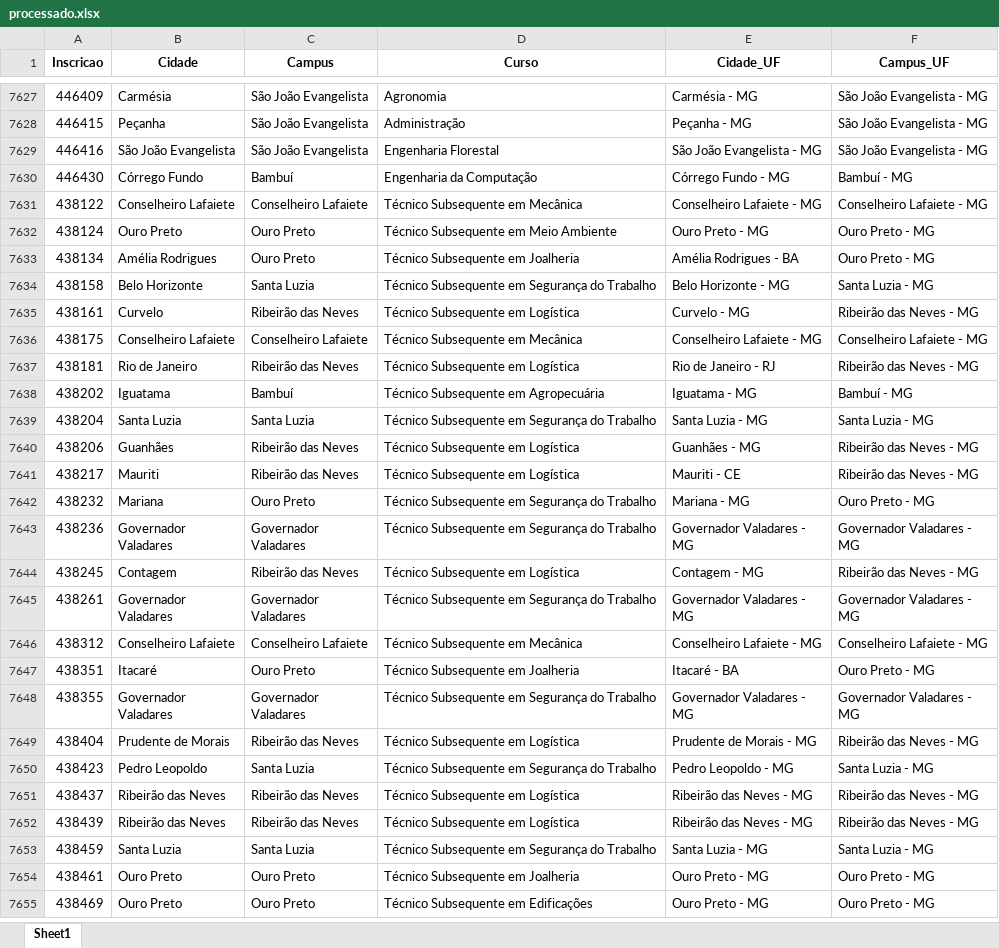
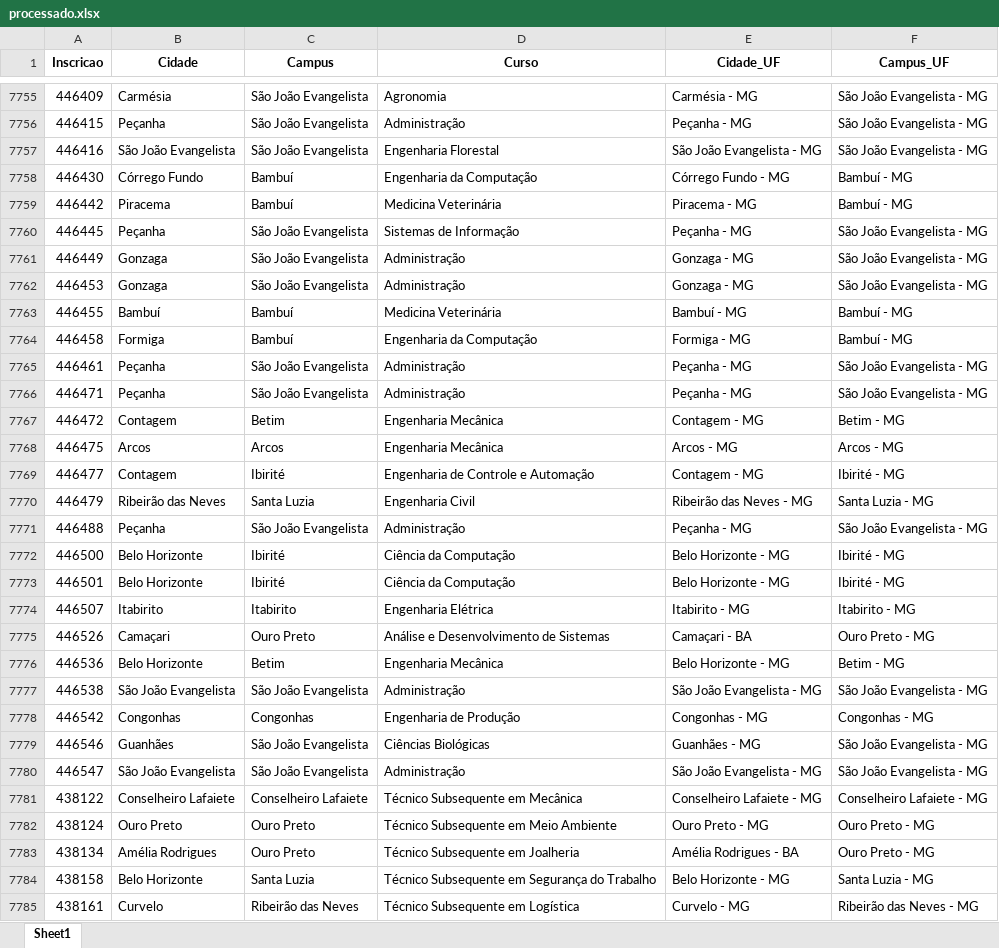
Before and after one commit to lucianovilasboas/vestibular-mapa2025, an Excel workbook: dados/processado.xlsx, sheet Sheet1, drawn as a sheet; only a part is shown, gaps mark what is left out; the shorter side is filled out with more unchanged rows; values as stored, in another font and other column widths than the file's, no borders; the diff covers the shown part only; the diff names each change by its address in the sheet, - before the commit and + after, or states it on an @@ line.

```diff
--- a/dados/processado.xlsx (sheet Sheet1)
+++ b/dados/processado.xlsx (sheet Sheet1)
+row 7759: 446442 | Piracema | Bambuí | Medicina Veterinária | Piracema - MG | Bambuí - MG
+row 7760: 446445 | Peçanha | São João Evangelista | Sistemas de Informação | Peçanha - MG | São João Evangelista - MG
+row 7761: 446449 | Gonzaga | São João Evangelista | Administração | Gonzaga - MG | São João Evangelista - MG
+row 7762: 446453 | Gonzaga | São João Evangelista | Administração | Gonzaga - MG | São João Evangelista - MG
+row 7763: 446455 | Bambuí | Bambuí | Medicina Veterinária | Bambuí - MG | Bambuí - MG
+row 7764: 446458 | Formiga | Bambuí | Engenharia da Computação | Formiga - MG | Bambuí - MG
+row 7765: 446461 | Peçanha | São João Evangelista | Administração | Peçanha - MG | São João Evangelista - MG
+row 7766: 446471 | Peçanha | São João Evangelista | Administração | Peçanha - MG | São João Evangelista - MG
+row 7767: 446472 | Contagem | Betim | Engenharia Mecânica | Contagem - MG | Betim - MG
+row 7768: 446475 | Arcos | Arcos | Engenharia Mecânica | Arcos - MG | Arcos - MG
+row 7769: 446477 | Contagem | Ibirité | Engenharia de Controle e Automação | Contagem - MG | Ibirité - MG
+row 7770: 446479 | Ribeirão das Neves | Santa Luzia | Engenharia Civil | Ribeirão das Neves - MG | Santa Luzia - MG
+row 7771: 446488 | Peçanha | São João Evangelista | Administração | Peçanha - MG | São João Evangelista - MG
+row 7772: 446500 | Belo Horizonte | Ibirité | Ciência da Computação | Belo Horizonte - MG | Ibirité - MG
+row 7773: 446501 | Belo Horizonte | Ibirité | Ciência da Computação | Belo Horizonte - MG | Ibirité - MG
+row 7774: 446507 | Itabirito | Itabirito | Engenharia Elétrica | Itabirito - MG | Itabirito - MG
+row 7775: 446526 | Camaçari | Ouro Preto | Análise e Desenvolvimento de Sistemas | Camaçari - BA | Ouro Preto - MG
+row 7776: 446536 | Belo Horizonte | Betim | Engenharia Mecânica | Belo Horizonte - MG | Betim - MG
+row 7777: 446538 | São João Evangelista | São João Evangelista | Administração | São João Evangelista - MG | São João Evangelista - MG
+row 7778: 446542 | Congonhas | Congonhas | Engenharia de Produção | Congonhas - MG | Congonhas - MG
+row 7779: 446546 | Guanhães | São João Evangelista | Ciências Biológicas | Guanhães - MG | São João Evangelista - MG
+row 7780: 446547 | São João Evangelista | São João Evangelista | Administração | São João Evangelista - MG | São João Evangelista - MG
```
Also changed, not shown: 136 added rows elsewhere in this sheet.
